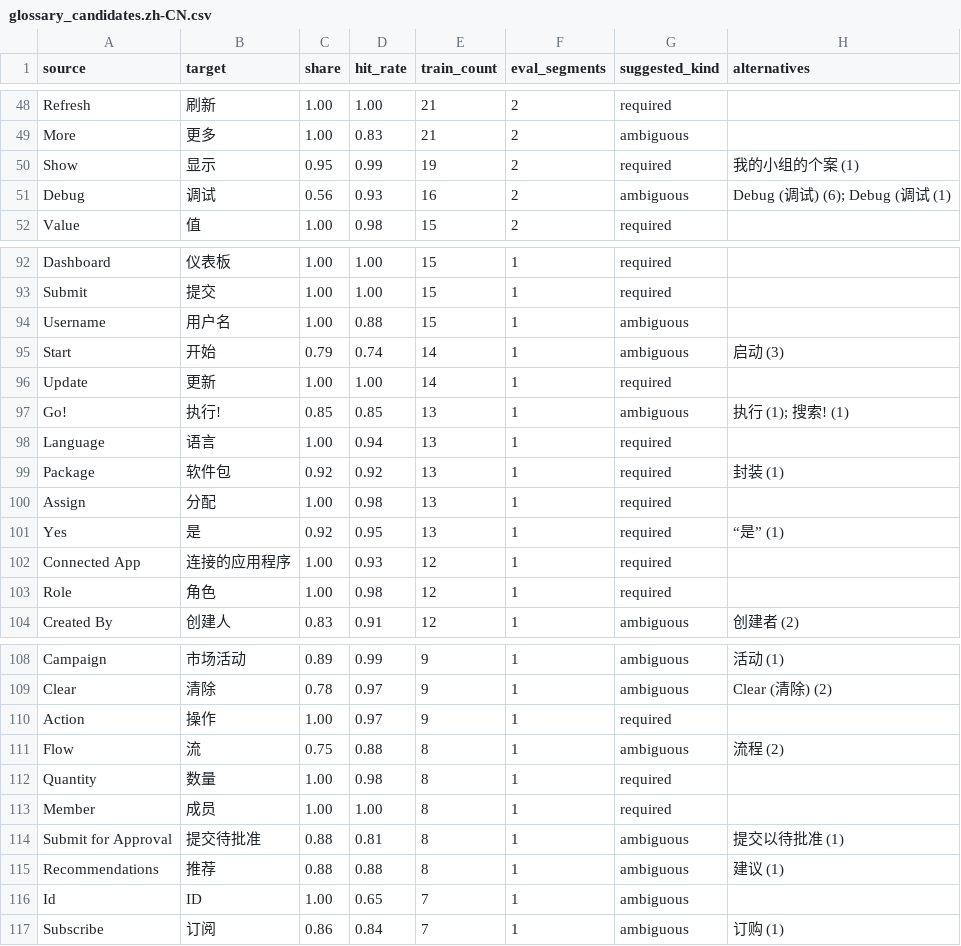
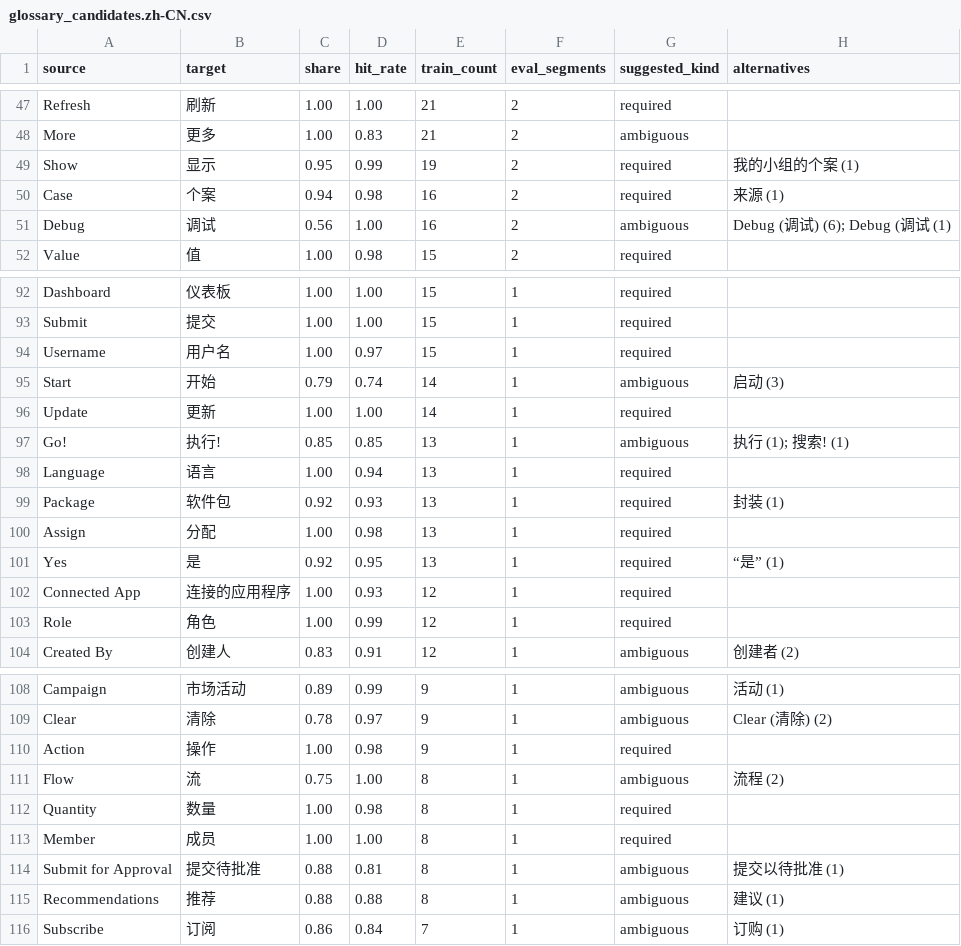
Before and after one commit to PurpleRatzzz/llm-localization-pipeline, a CSV file: context/glossary_candidates.zh-CN.csv, drawn as a sheet; only a part is shown, gaps mark what is left out; the diff covers the shown part only.

```diff
--- a/context/glossary_candidates.zh-CN.csv
+++ b/context/glossary_candidates.zh-CN.csv
@@ -50,3 +49,4 @@ More,更多,1.00,0.83,21,2,ambiguous,
 Show,显示,0.95,0.99,19,2,required,我的小组的个案 (1)
-Debug,调试,0.56,0.93,16,2,ambiguous,Debug (调试) (6); Debug (调试 (1)
+Case,个案,0.94,0.98,16,2,required,来源 (1)
+Debug,调试,0.56,1.00,16,2,ambiguous,Debug (调试) (6); Debug (调试 (1)
 Value,值,1.00,0.98,15,2,required,
@@ -93,3 +93,3 @@ Dashboard,仪表板,1.00,1.00,15,1,required,
 Submit,提交,1.00,1.00,15,1,required,
-Username,用户名,1.00,0.88,15,1,ambiguous,
+Username,用户名,1.00,0.97,15,1,required,
 Start,开始,0.79,0.74,14,1,ambiguous,启动 (3)
@@ -98,3 +98,3 @@ Go!,执行!,0.85,0.85,13,1,ambiguous,执行 (1); 搜索! (1)
 Language,语言,1.00,0.94,13,1,required,
-Package,软件包,0.92,0.92,13,1,required,封装 (1)
+Package,软件包,0.92,0.93,13,1,required,封装 (1)
 Assign,分配,1.00,0.98,13,1,required,
@@ -102,3 +102,3 @@ Yes,是,0.92,0.95,13,1,required,“是” (1)
 Connected App,连接的应用程序,1.00,0.93,12,1,required,
-Role,角色,1.00,0.98,12,1,required,
+Role,角色,1.00,0.99,12,1,required,
 Created By,创建人,0.83,0.91,12,1,ambiguous,创建者 (2)
@@ -109,4 +109,4 @@ Campaign,市场活动,0.89,0.99,9,1,ambiguous,活动 (1)
 Clear,清除,0.78,0.97,9,1,ambiguous,Clear (清除) (2)
-Action,操作,1.00,0.97,9,1,required,
-Flow,流,0.75,0.88,8,1,ambiguous,流程 (2)
+Action,操作,1.00,0.98,9,1,required,
+Flow,流,0.75,1.00,8,1,ambiguous,流程 (2)
 Quantity,数量,1.00,0.98,8,1,required,
@@ -115,3 +115,2 @@ Submit for Approval,提交待批准,0.88,0.81,8,1,ambiguous,提交以待批准 (
 Recommendations,推荐,0.88,0.88,8,1,ambiguous,建议 (1)
-Id,ID,1.00,0.65,7,1,ambiguous,
 Subscribe,订阅,0.86,0.84,7,1,ambiguous,订购 (1)
```
Also changed, not shown: 1 added row, 2 removed rows and 18 edited cells elsewhere in this file, 2 other files.
